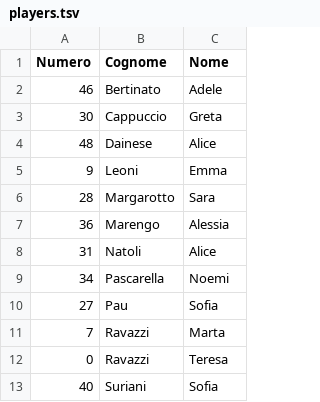
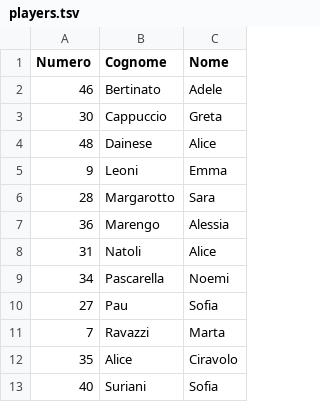
Before and after one commit to mchiapello/U14F_blog_2223, a TSV file: data/003_dati/players.tsv, drawn as a sheet; removed rows and columns are numbered as before the commit, all else as after; the diff names each change by its address in the sheet, - before the commit and + after, or states it on an @@ line.

```diff
--- a/data/003_dati/players.tsv
+++ b/data/003_dati/players.tsv
-row 12: 0 | Ravazzi | Teresa
+row 12: 35 | Alice | Ciravolo
```
Also changed, not shown: data/003_dati/classificaRaw.tsv, data/003_dati/classificaRaw_old.tsv, 10 other files.
